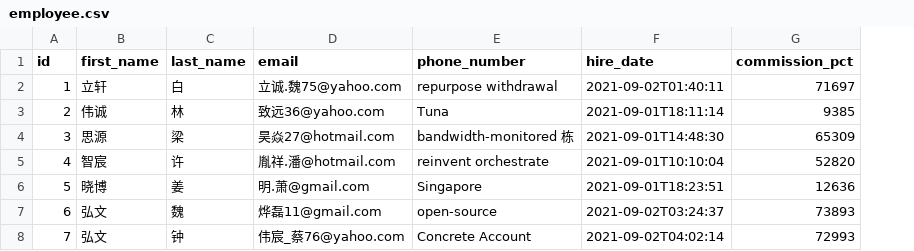
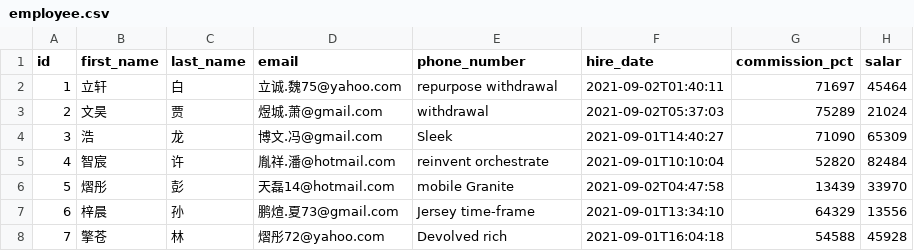
Before and after one commit to hzkkkk/blog_jhipster_demo, a CSV file: src/main/resources/config/liquibase/fake-data/employee.csv, drawn as a sheet; only a part is shown; the diff covers the shown part only; the diff names each change by its address in the sheet, - before the commit and + after, or states it on an @@ line.

Commit message:
add salar of Employee

```diff
--- a/src/main/resources/config/liquibase/fake-data/employee.csv
+++ b/src/main/resources/config/liquibase/fake-data/employee.csv
+column H (salar), rows 2-8: 45464 | 21024 | 65309 | 82484 | 33970 | 13556 | 45928
-B3 (first_name): 伟诚
+B3 (first_name): 文昊
-C3 (last_name): 林
+C3 (last_name): 贾
-D3 (email): 致远36@yahoo.com
+D3 (email): 煜城.萧@gmail.com
-E3 (phone_number): Tuna
+E3 (phone_number): withdrawal
-F3 (hire_date): 2021-09-01T18:11:14
+F3 (hire_date): 2021-09-02T05:37:03
-G3 (commission_pct): 9385
+G3 (commission_pct): 75289
-B4 (first_name): 思源
+B4 (first_name): 浩
-C4 (last_name): 梁
+C4 (last_name): 龙
-D4 (email): 昊焱27@hotmail.com
+D4 (email): 博文.冯@gmail.com
-E4 (phone_number): bandwidth-monitored 栋
+E4 (phone_number): Sleek
-F4 (hire_date): 2021-09-01T14:48:30
+F4 (hire_date): 2021-09-01T14:40:27
-G4 (commission_pct): 65309
+G4 (commission_pct): 71090
-B6 (first_name): 晓博
+B6 (first_name): 熠彤
-C6 (last_name): 姜
+C6 (last_name): 彭
-D6 (email): 明.萧@gmail.com
+D6 (email): 天磊14@hotmail.com
-E6 (phone_number): Singapore
+E6 (phone_number): mobile Granite
-F6 (hire_date): 2021-09-01T18:23:51
+F6 (hire_date): 2021-09-02T04:47:58
-G6 (commission_pct): 12636
+G6 (commission_pct): 13439
-B7 (first_name): 弘文
+B7 (first_name): 梓晨
-C7 (last_name): 魏
+C7 (last_name): 孙
-D7 (email): 烨磊11@gmail.com
+D7 (email): 鹏煊.夏73@gmail.com
-E7 (phone_number): open-source
+E7 (phone_number): Jersey time-frame
-F7 (hire_date): 2021-09-02T03:24:37
+F7 (hire_date): 2021-09-01T13:34:10
-G7 (commission_pct): 73893
+G7 (commission_pct): 64329
-B8 (first_name): 弘文
+B8 (first_name): 擎苍
-C8 (last_name): 钟
+C8 (last_name): 林
-D8 (email): 伟宸_蔡76@yahoo.com
+D8 (email): 熠彤72@yahoo.com
-E8 (phone_number): Concrete Account
+E8 (phone_number): Devolved rich
-F8 (hire_date): 2021-09-02T04:02:14
+F8 (hire_date): 2021-09-01T16:04:18
-G8 (commission_pct): 72993
+G8 (commission_pct): 54588
```
Also changed, not shown: 18 edited cells elsewhere in this file, 13 other files.
